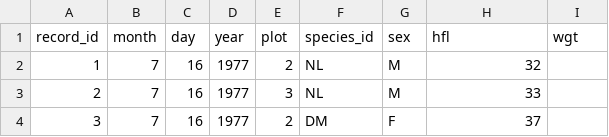
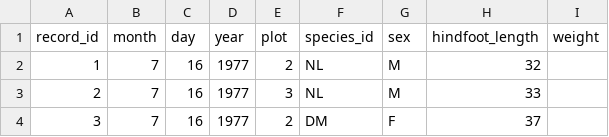
Before and after one commit to weecology/portal-teachingdb, a CSV file: surveys.csv, drawn as a sheet; only a part is shown.

Commit message:
Use more explict names for weight and hind foot length

```diff
--- a/surveys.csv
+++ b/surveys.csv
@@ -1,2 +1,2 @@
-record_id,month,day,year,plot,species_id,sex,hfl,wgt
+record_id,month,day,year,plot,species_id,sex,hindfoot_length,weight
 1,7,16,1977,2,NL,M,32,
```
Also changed, not shown: 2 other files.
